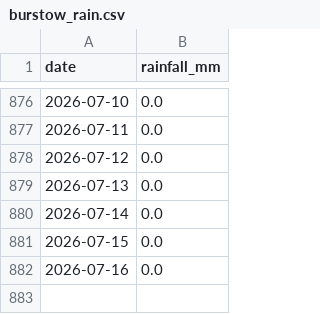
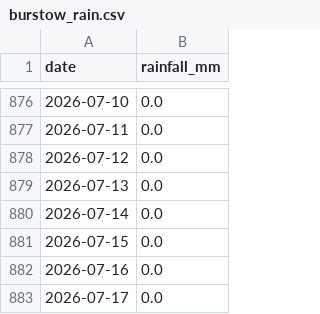
Before and after one commit to Walton-Viking-Scouts/thameswatch-model, a CSV file: data/burstow_rain.csv, drawn as a sheet; only a part is shown, gaps mark what is left out; the diff names each change by its address in the sheet, - before the commit and + after, or states it on an @@ line.

```diff
--- a/data/burstow_rain.csv
+++ b/data/burstow_rain.csv
+row 883: 2026-07-17 | 0.0
```
Also changed, not shown: data/cranleigh_rain.csv, data/hogsmill_rain.csv, 4 other files.
